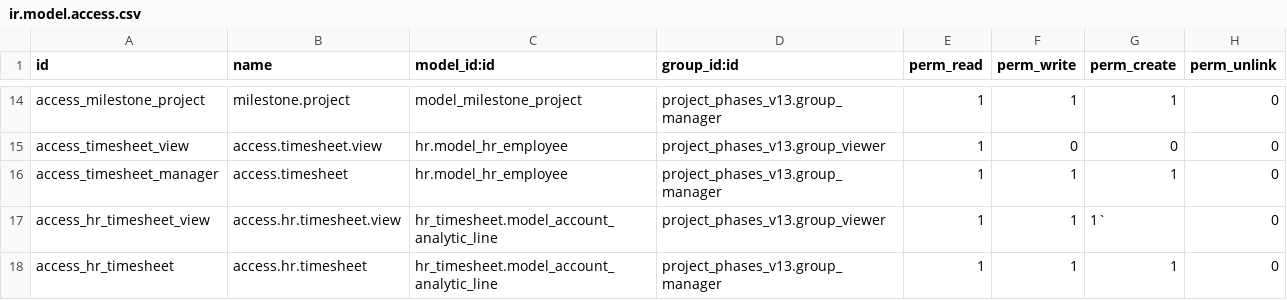
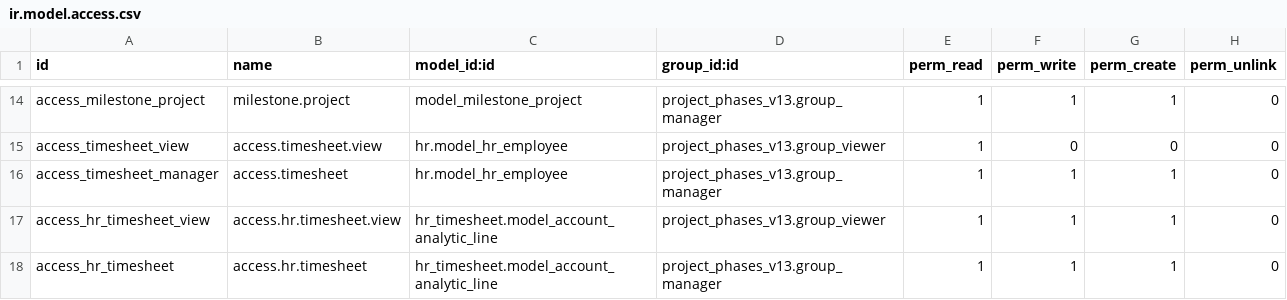
Before and after one commit to planetodooofficial/project_phase_v13, a CSV file: project_phases_v13/security/ir.model.access.csv, drawn as a sheet; only a part is shown, gaps mark what is left out.

Commit message:
access rights

```diff
--- a/project_phases_v13/security/ir.model.access.csv
+++ b/project_phases_v13/security/ir.model.access.csv
@@ -16,3 +16,3 @@ access_timesheet_view,access.timesheet.view,hr.model_hr_employee,project_phases_
 access_timesheet_manager,access.timesheet,hr.model_hr_employee,project_phases_v13.group_manager,1,1,1,0
-access_hr_timesheet_view,access.hr.timesheet.view,hr_timesheet.model_account_analytic_line,project_phases_v13.group_viewer,1,1,1`,0
+access_hr_timesheet_view,access.hr.timesheet.view,hr_timesheet.model_account_analytic_line,project_phases_v13.group_viewer,1,1,1,0
 access_hr_timesheet,access.hr.timesheet,hr_timesheet.model_account_analytic_line,project_phases_v13.group_manager,1,1,1,0
```
